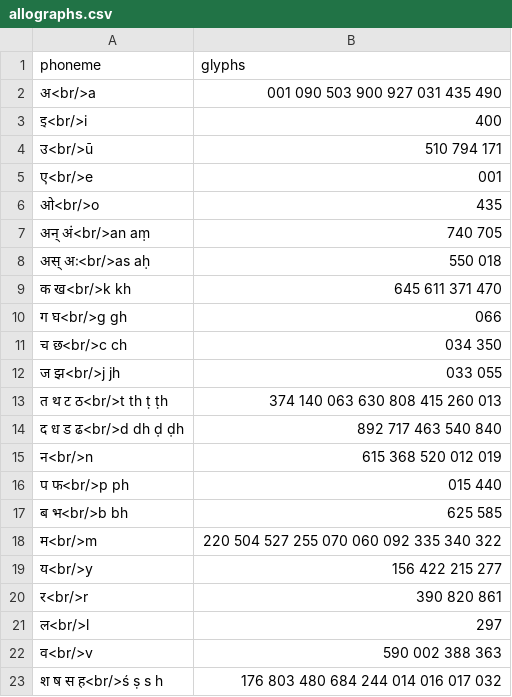
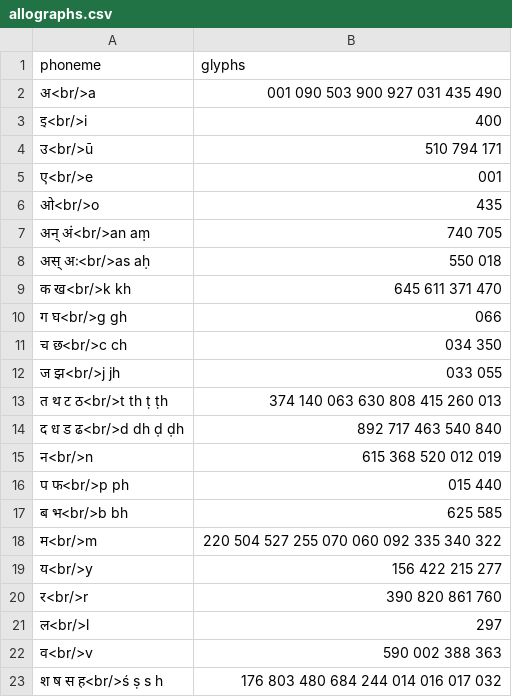
Before and after one commit to yajnadevam/lipi, a CSV file: src/assets/data/allographs.csv, drawn as a sheet.

Commit message:
Add frequency to allographs page

```diff
--- a/src/assets/data/allographs.csv
+++ b/src/assets/data/allographs.csv
@@ -19,3 +19,3 @@ phoneme,glyphs
 य<br/>y,156 422 215 277
-र<br/>r,390 820 861
+र<br/>r,390 820 861 760
 ल<br/>l,297
```
Also changed, not shown: 3 other files.
